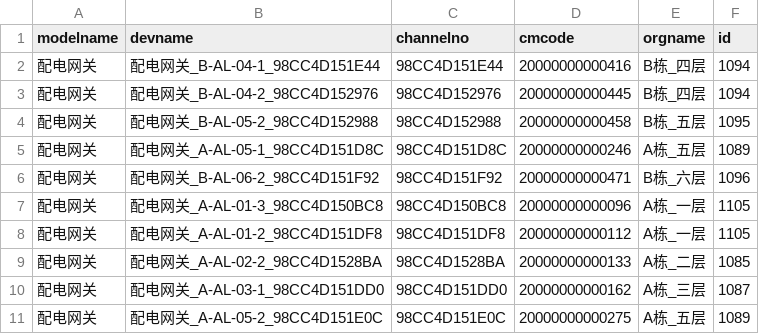
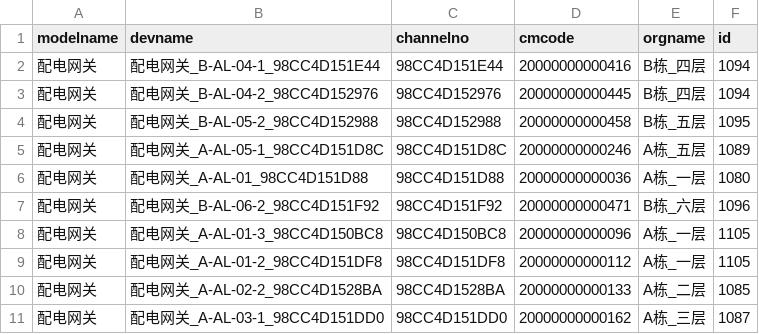
Before and after one commit to dapr-platform/eco-service, a CSV file: db_schema/data.csv, drawn as a sheet; only a part is shown; the shorter side is filled out with more unchanged rows; the diff names each change by its address in the sheet, - before the commit and + after, or states it on an @@ line.

```diff
--- a/db_schema/data.csv
+++ b/db_schema/data.csv
+row 6: 配电网关 | 配电网关_A-AL-01_98CC4D151D88 | 98CC4D151D88 | 20000000000036 | A栋_一层 | 1080
```
Also changed, not shown: 34 other files.
